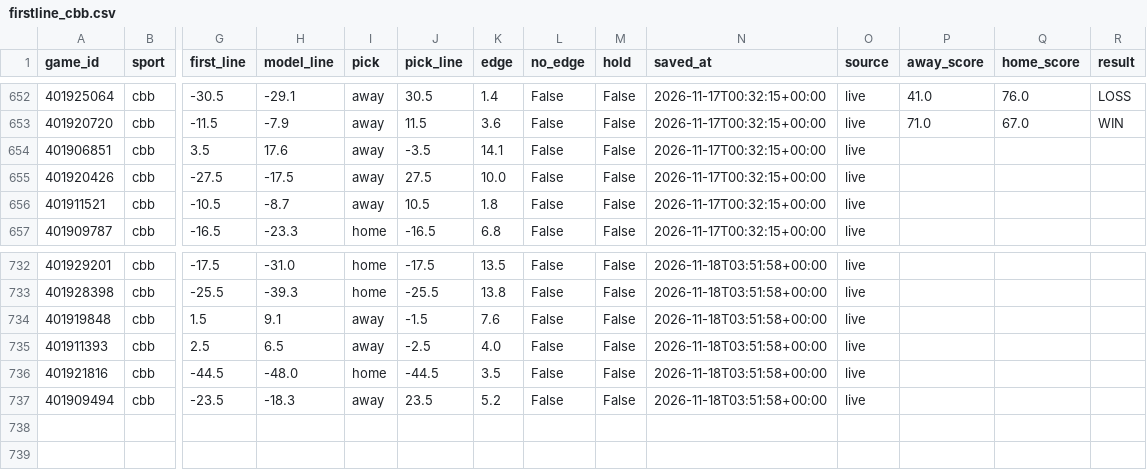
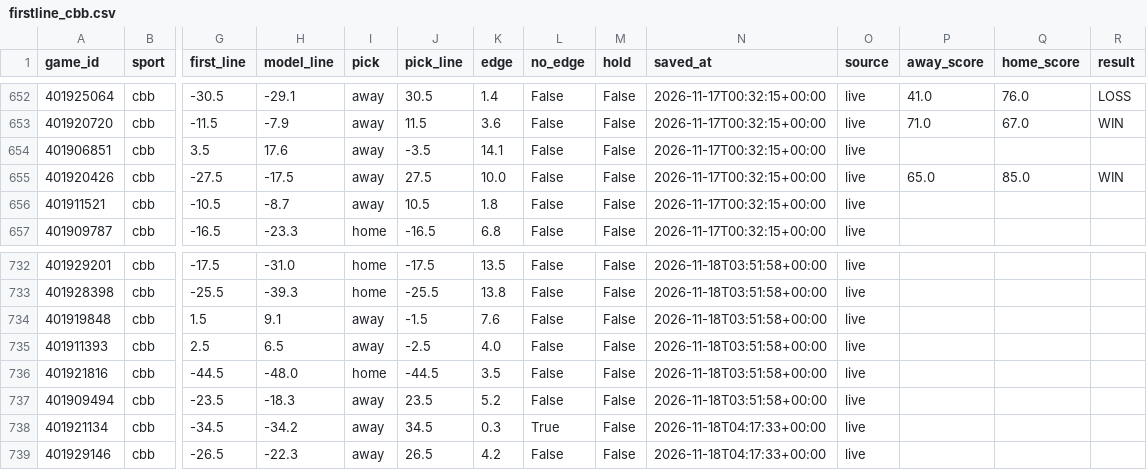
Before and after one commit to Seed808/theesness-data, a CSV file: model/ledger/firstline_cbb.csv, drawn as a sheet; only a part is shown, gaps mark what is left out; rows hold the shown columns only; the diff names each change by its address in the sheet, - before the commit and + after, or states it on an @@ line.

```diff
--- a/model/ledger/firstline_cbb.csv
+++ b/model/ledger/firstline_cbb.csv
-P655 (away_score): (empty)
+P655 (away_score): 65.0
-Q655 (home_score): (empty)
+Q655 (home_score): 85.0
-R655 (result): (empty)
+R655 (result): WIN
+row 738: 401921134 | cbb | -34.5 | -34.2 | away | 34.5 | 0.3 | True | False | 2026-11-18T04:17:33+00:00 | live
+row 739: 401929146 | cbb | -26.5 | -22.3 | away | 26.5 | 4.2 | False | False | 2026-11-18T04:17:33+00:00 | live
```
Also changed, not shown: model/ledger/cbb_locks.csv, model/ledger/cbb_locks_voids.csv, 28 other files.
